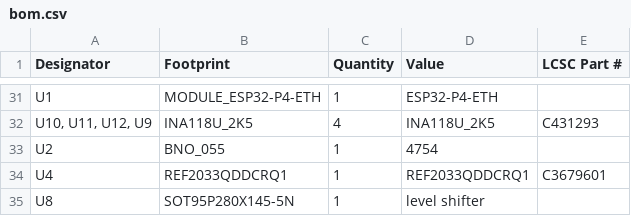
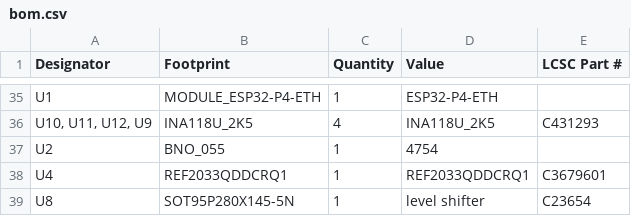
Before and after one commit to rammp-org/RAMMP-Electronics, a CSV file: Gen1.5_PCB_draft/hardware/production/bom.csv, drawn as a sheet; only a part is shown, gaps mark what is left out; the diff covers the shown part only.

```diff
--- a/Gen1.5_PCB_draft/hardware/production/bom.csv
+++ b/Gen1.5_PCB_draft/hardware/production/bom.csv
@@ -34,2 +38,2 @@ U2,BNO_055,1,4754,
 U4,REF2033QDDCRQ1,1,REF2033QDDCRQ1,C3679601
-U8,SOT95P280X145-5N,1,level shifter,
+U8,SOT95P280X145-5N,1,level shifter,C23654
```
Also changed, not shown: 14 added rows, 10 removed rows and 9 edited cells elsewhere in this file, Gen1.5_PCB_draft/hardware/production/designators.csv, Gen1.5_PCB_draft/hardware/production/positions.csv, 7 other files.
